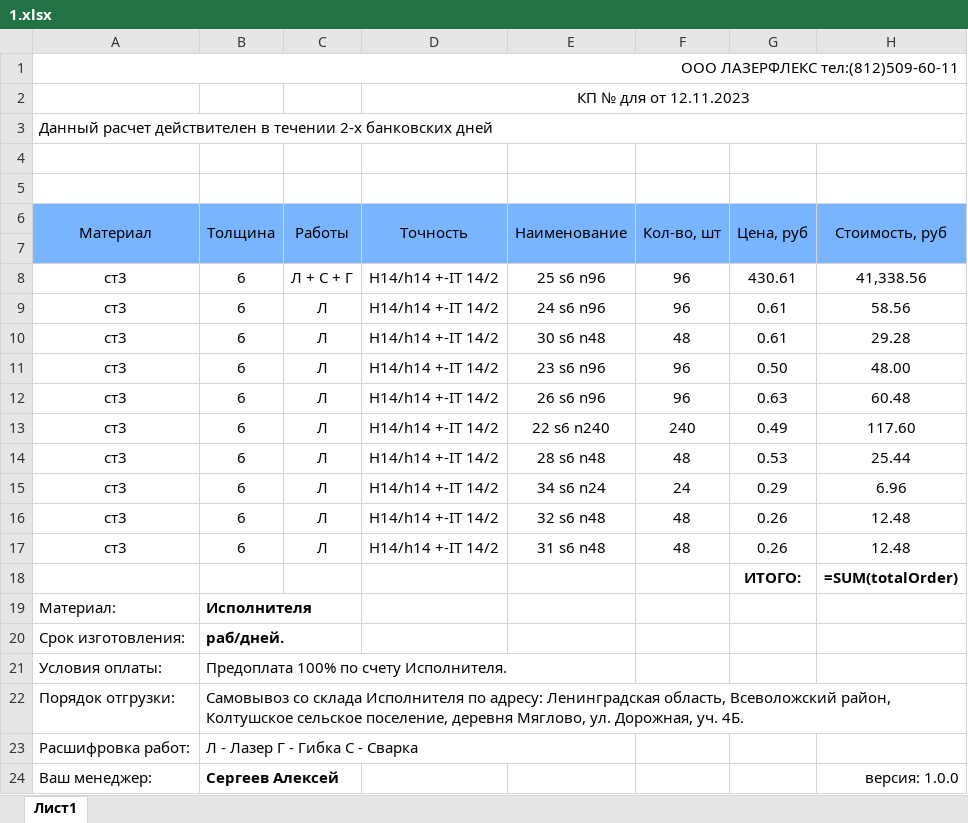
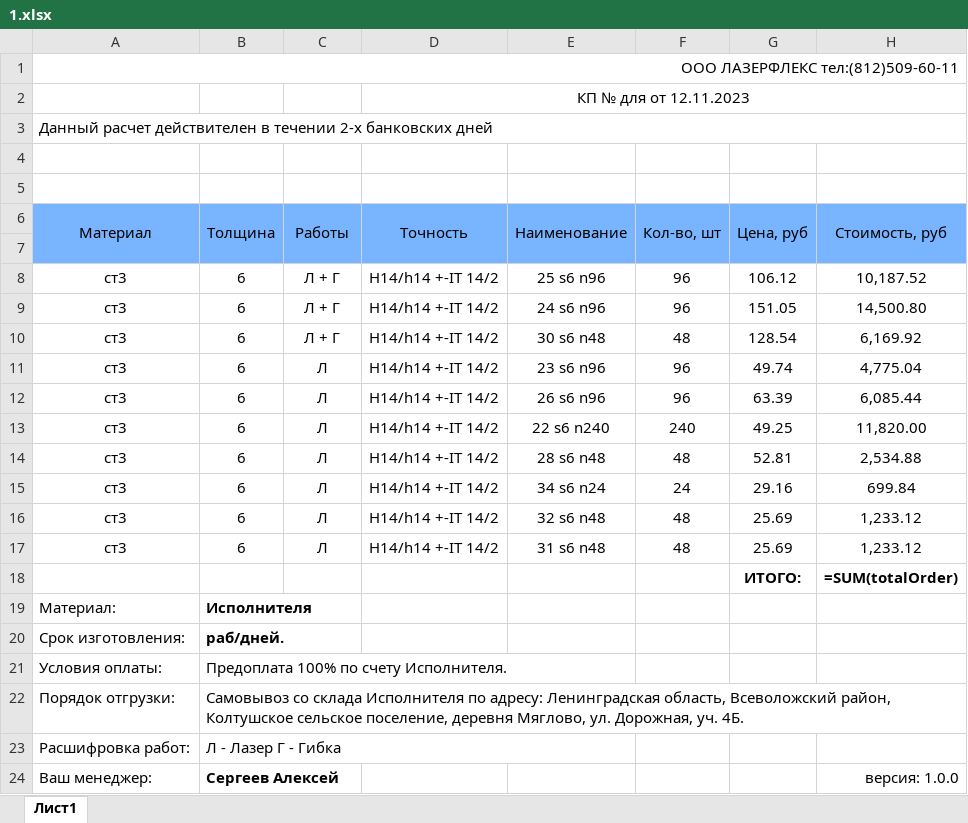
Before and after one commit to Masterlevwin/Metal-Code, an Excel workbook: Images/1.xlsx, sheet Лист1, drawn as a sheet; values as stored, in another font and other column widths than the file's, no borders; formulas without a stored value are shown as written; charts and pictures not drawn; the diff names each change by its address in the sheet, - before the commit and + after, or states it on an @@ line.

```diff
--- a/Images/1.xlsx (sheet Лист1)
+++ b/Images/1.xlsx (sheet Лист1)
-C8 (Работы): Л + С + Г
+C8 (Работы): Л + Г
-G8 (Цена, руб): 430.61
+G8 (Цена, руб): 106.12
-H8 (Стоимость, руб): 41,338.56
+H8 (Стоимость, руб): 10,187.52
-C9:C10 (Работы): Л
+C9:C10 (Работы): Л + Г
-G9 (Цена, руб): 0.61
+G9 (Цена, руб): 151.05
-H9 (Стоимость, руб): 58.56
+H9 (Стоимость, руб): 14,500.80
-G10 (Цена, руб): 0.61
+G10 (Цена, руб): 128.54
-H10 (Стоимость, руб): 29.28
+H10 (Стоимость, руб): 6,169.92
-G11 (Цена, руб): 0.50
+G11 (Цена, руб): 49.74
-H11 (Стоимость, руб): 48.00
+H11 (Стоимость, руб): 4,775.04
-G12 (Цена, руб): 0.63
+G12 (Цена, руб): 63.39
-H12 (Стоимость, руб): 60.48
+H12 (Стоимость, руб): 6,085.44
-G13 (Цена, руб): 0.49
+G13 (Цена, руб): 49.25
-H13 (Стоимость, руб): 117.60
+H13 (Стоимость, руб): 11,820.00
-G14 (Цена, руб): 0.53
+G14 (Цена, руб): 52.81
-H14 (Стоимость, руб): 25.44
+H14 (Стоимость, руб): 2,534.88
-G15 (Цена, руб): 0.29
+G15 (Цена, руб): 29.16
-H15 (Стоимость, руб): 6.96
+H15 (Стоимость, руб): 699.84
-G16:G17 (Цена, руб): 0.26
+G16:G17 (Цена, руб): 25.69
-H16:H17 (Стоимость, руб): 12.48
+H16:H17 (Стоимость, руб): 1,233.12
-B23 (Толщина): Л - Лазер Г - Гибка С - Сварка
+B23 (Толщина): Л - Лазер Г - Гибка
```
Also changed, not shown: 9 other files.
